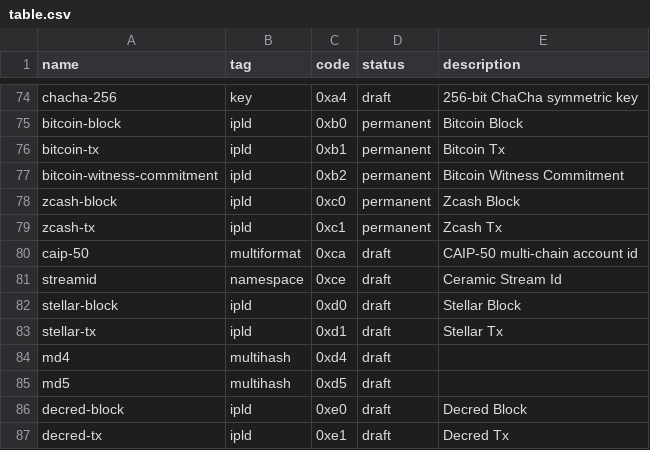
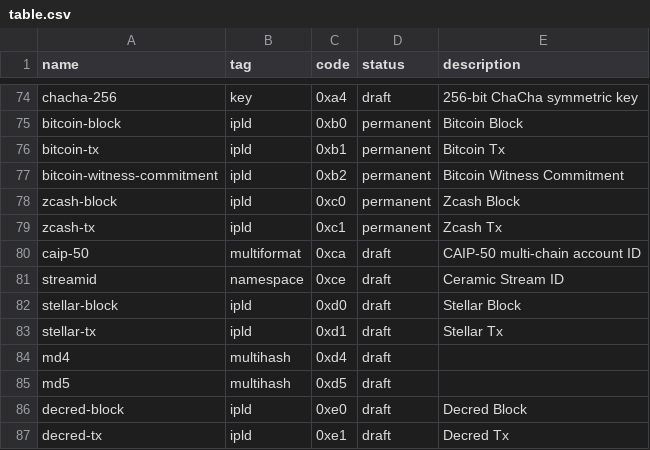
Before and after one commit to multiformats/multicodec, a CSV file: table.csv, drawn as a sheet; only a part is shown, gaps mark what is left out.

Commit message:
spelling: id
Signed-off-by: Josh Soref <2119212+jsoref@users.noreply.github.com>

```diff
--- a/table.csv
+++ b/table.csv
@@ -79,4 +79,4 @@ zcash-block,                    ipld,           0xc0,           permanent,  Zcas
 zcash-tx,                       ipld,           0xc1,           permanent,  Zcash Tx
-caip-50,                        multiformat,    0xca,           draft,      CAIP-50 multi-chain account id
-streamid,                       namespace,      0xce,           draft,      Ceramic Stream Id
+caip-50,                        multiformat,    0xca,           draft,      CAIP-50 multi-chain account ID
+streamid,                       namespace,      0xce,           draft,      Ceramic Stream ID
 stellar-block,                  ipld,           0xd0,           draft,      Stellar Block
```
